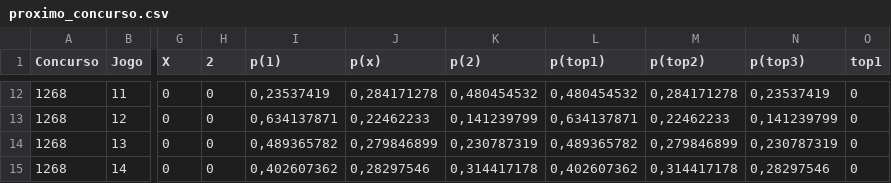
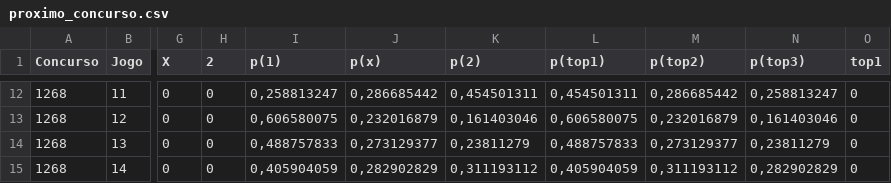
Before and after one commit to marcosvilhena87/loteca-8s-6d-0t-10-5-5, a CSV file: data/proximo_concurso.csv, drawn as a sheet; only a part is shown, gaps mark what is left out; the diff covers the shown part only; the diff names each change by its address in the sheet, - before the commit and + after, or states it on an @@ line.

```diff
--- a/data/proximo_concurso.csv
+++ b/data/proximo_concurso.csv
-I12 (p(1)): 0,23537419
+I12 (p(1)): 0,258813247
-J12 (p(x)): 0,284171278
+J12 (p(x)): 0,286685442
-K12 (p(2)): 0,480454532
+K12 (p(2)): 0,454501311
-L12 (p(top1)): 0,480454532
+L12 (p(top1)): 0,454501311
-M12 (p(top2)): 0,284171278
+M12 (p(top2)): 0,286685442
-N12 (p(top3)): 0,23537419
+N12 (p(top3)): 0,258813247
-I13 (p(1)): 0,634137871
+I13 (p(1)): 0,606580075
-J13 (p(x)): 0,22462233
+J13 (p(x)): 0,232016879
-K13 (p(2)): 0,141239799
+K13 (p(2)): 0,161403046
-L13 (p(top1)): 0,634137871
+L13 (p(top1)): 0,606580075
-M13 (p(top2)): 0,22462233
+M13 (p(top2)): 0,232016879
-N13 (p(top3)): 0,141239799
+N13 (p(top3)): 0,161403046
-I14 (p(1)): 0,489365782
+I14 (p(1)): 0,488757833
-J14 (p(x)): 0,279846899
+J14 (p(x)): 0,273129377
-K14 (p(2)): 0,230787319
+K14 (p(2)): 0,23811279
-L14 (p(top1)): 0,489365782
+L14 (p(top1)): 0,488757833
-M14 (p(top2)): 0,279846899
+M14 (p(top2)): 0,273129377
-N14 (p(top3)): 0,230787319
+N14 (p(top3)): 0,23811279
-I15 (p(1)): 0,402607362
+I15 (p(1)): 0,405904059
-J15 (p(x)): 0,28297546
+J15 (p(x)): 0,282902829
-K15 (p(2)): 0,314417178
+K15 (p(2)): 0,311193112
-L15 (p(top1)): 0,402607362
+L15 (p(top1)): 0,405904059
-M15 (p(top2)): 0,314417178
+M15 (p(top2)): 0,311193112
-N15 (p(top3)): 0,28297546
+N15 (p(top3)): 0,282902829
```
Also changed, not shown: 60 edited cells elsewhere in this file.
